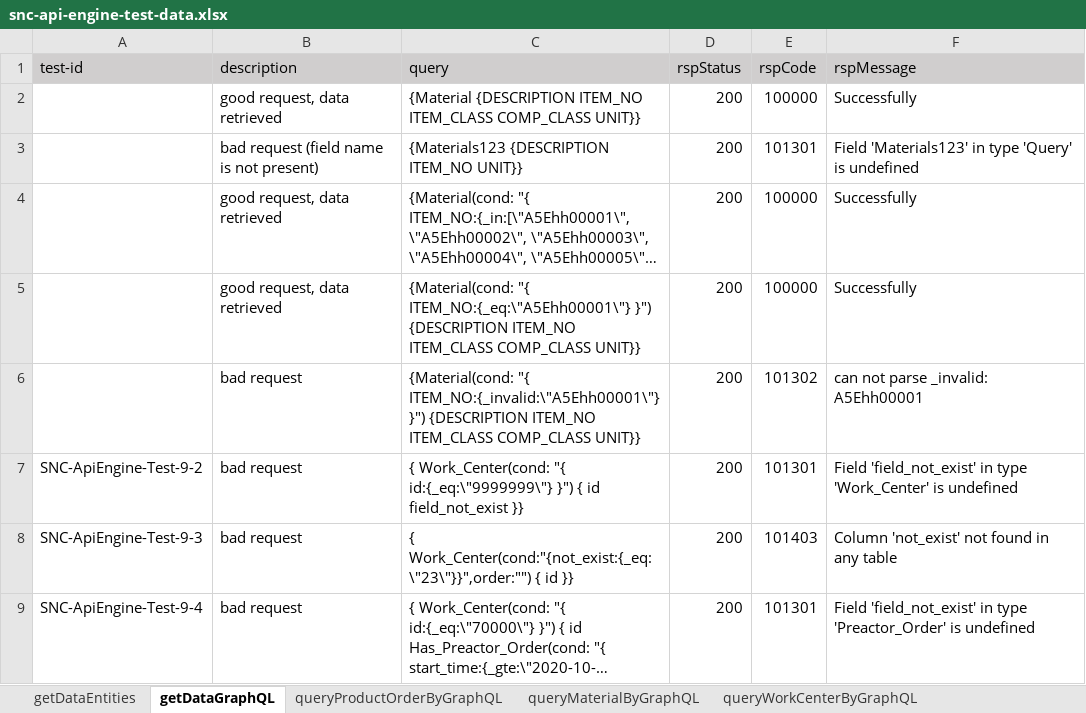
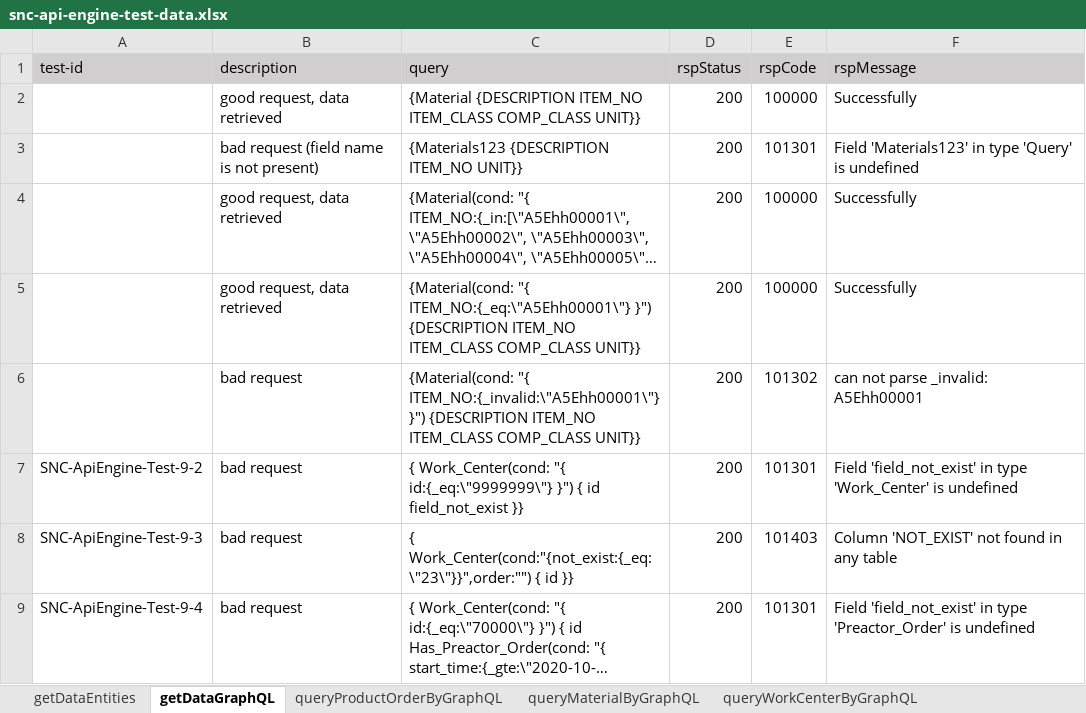
Before and after one commit to shaowenhao/performance-monitoring, an Excel workbook: src/main/resources/test-data-xls/snc-api-engine-test-data.xlsx, sheet getDataGraphQL, drawn as a sheet; long unchanged cells end in …; values as stored, in another font and other column widths than the file's, no borders; the diff names each change by its address in the sheet, - before the commit and + after, or states it on an @@ line.

Commit message:
fix test data for snc-api-engine-test-9-3

```diff
--- a/src/main/resources/test-data-xls/snc-api-engine-test-data.xlsx (sheet getDataGraphQL)
+++ b/src/main/resources/test-data-xls/snc-api-engine-test-data.xlsx (sheet getDataGraphQL)
-F8 (rspMessage): Column 'not_exist' not found in any table
+F8 (rspMessage): Column 'NOT_EXIST' not found in any table
```
Also changed, not shown: src/main/resources/test-data-xls/snc-connector-test-data.xlsx, src/main/resources/test-data-xls/snc-entity-management-test-data.xlsx.
